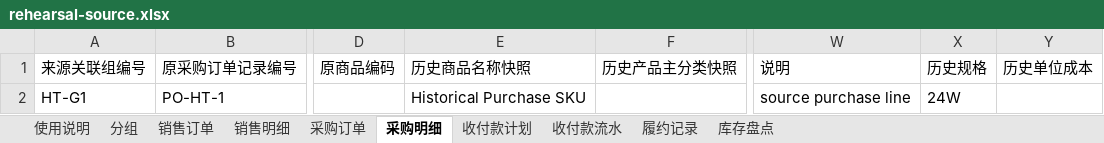
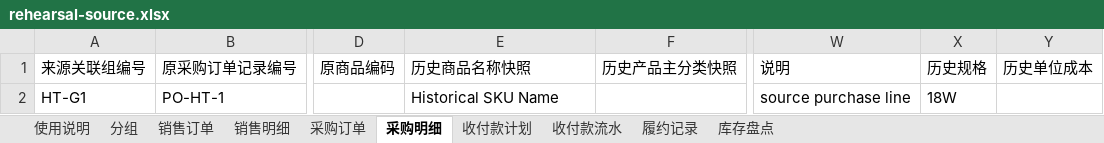
Before and after one commit to Johnson-Yiu/SJERP, an Excel workbook: docs/uat-evidence/history-import-delivery-01/rehearsal-source.xlsx, sheet 采购明细, drawn as a sheet; only a part is shown, gaps mark what is left out; values as stored, in another font and other column widths than the file's, no borders; the diff names each change by its address in the sheet, - before the commit and + after, or states it on an @@ line.

```diff
--- a/docs/uat-evidence/history-import-delivery-01/rehearsal-source.xlsx (sheet 采购明细)
+++ b/docs/uat-evidence/history-import-delivery-01/rehearsal-source.xlsx (sheet 采购明细)
-E2 (历史商品名称快照): Historical Purchase SKU
+E2 (历史商品名称快照): Historical SKU Name
-X2 (历史规格): 24W
+X2 (历史规格): 18W
```
Also changed, not shown: 3 other files.
